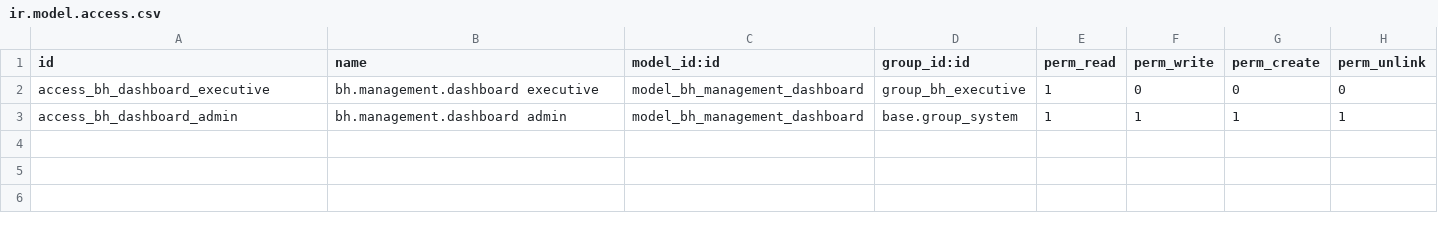
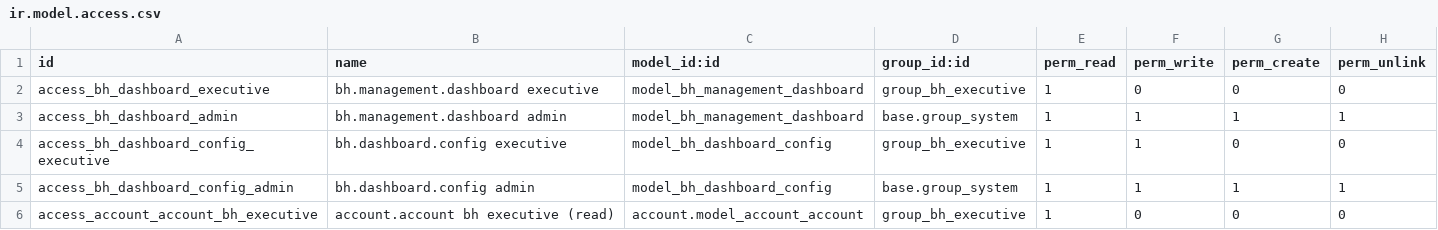
Before and after one commit to Walletbirr/ERP_system-Odoo, a CSV file: addons/bh_management_dashboard/security/ir.model.access.csv, drawn as a sheet; the diff names each change by its address in the sheet, - before the commit and + after, or states it on an @@ line.

Commit message:
Executive Dashbaored updated

```diff
--- a/addons/bh_management_dashboard/security/ir.model.access.csv
+++ b/addons/bh_management_dashboard/security/ir.model.access.csv
+row 4: access_bh_dashboard_config_executive | bh.dashboard.config executive | model_bh_dashboard_config | group_bh_executive | 1 | 1 | 0 | 0
+row 5: access_bh_dashboard_config_admin | bh.dashboard.config admin | model_bh_dashboard_config | base.group_system | 1 | 1 | 1 | 1
+row 6: access_account_account_bh_executive | account.account bh executive (read) | account.model_account_account | group_bh_executive | 1 | 0 | 0 | 0
```
Also changed, not shown: 14 other files.
